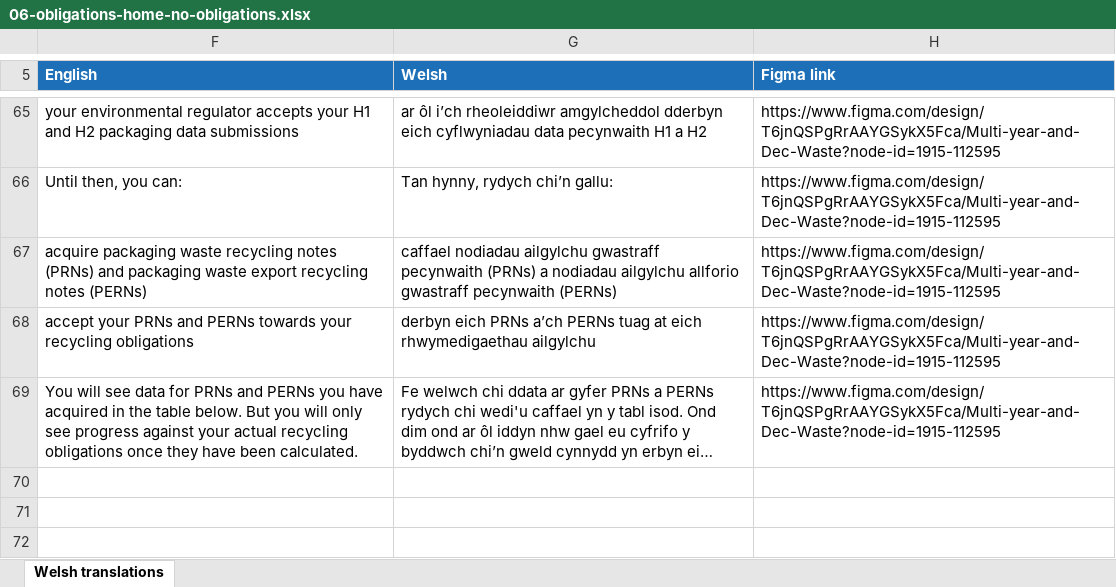
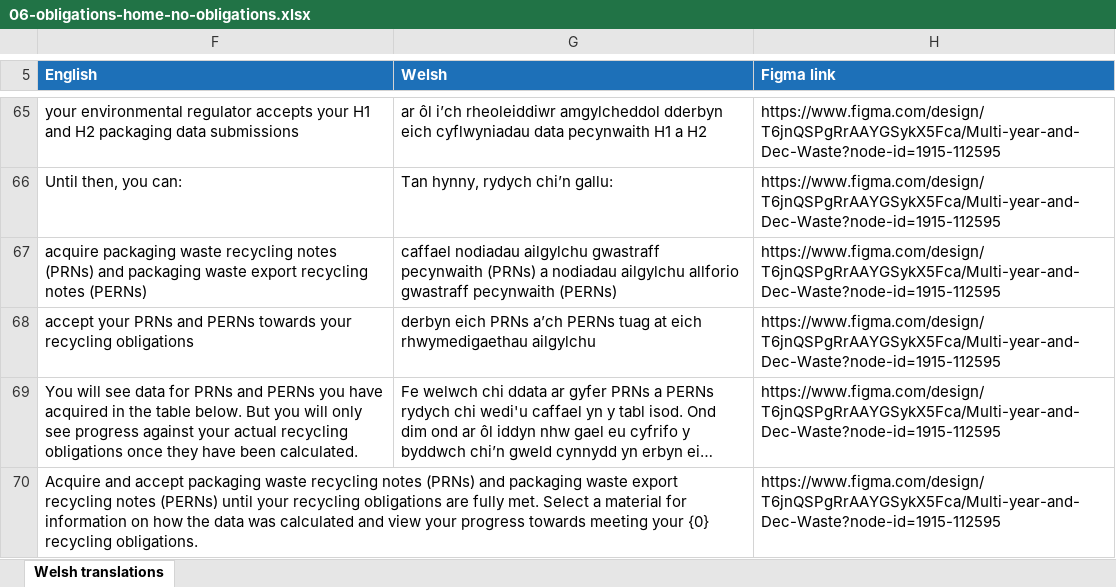
Before and after one commit to DEFRA/epr-packaging-frontend, an Excel workbook: translations/welsh-translations/multi-year/xlsx/06-obligations-home-no-obligations.xlsx, sheet Welsh translations, drawn as a sheet; only a part is shown, gaps mark what is left out; long unchanged cells end in …; values as stored, in another font and other column widths than the file's, no borders; charts and pictures not drawn; the diff names each change by its address in the sheet, - before the commit and + after, or states it on an @@ line.

Commit message:
fix: add more translations

```diff
--- a/translations/welsh-translations/multi-year/xlsx/06-obligations-home-no-obligations.xlsx (sheet Welsh translations)
+++ b/translations/welsh-translations/multi-year/xlsx/06-obligations-home-no-obligations.xlsx (sheet Welsh translations)
+row 70: Acquire and accept packaging waste recycling notes (PRNs) and packaging waste export recycling notes (PERNs) until your recycling obligations are fully met. Select a material for information on how the data was calculated and view your progress towards meeting your {0} recycling obligations. |  | https://www.figma.com/design/T6jnQSPgRrAAYGSykX5Fca/Multi-year-and-Dec-Waste?node-id=1915-112595
```
Also changed, not shown: hidden cells, charts or pictures, 22 other files.
